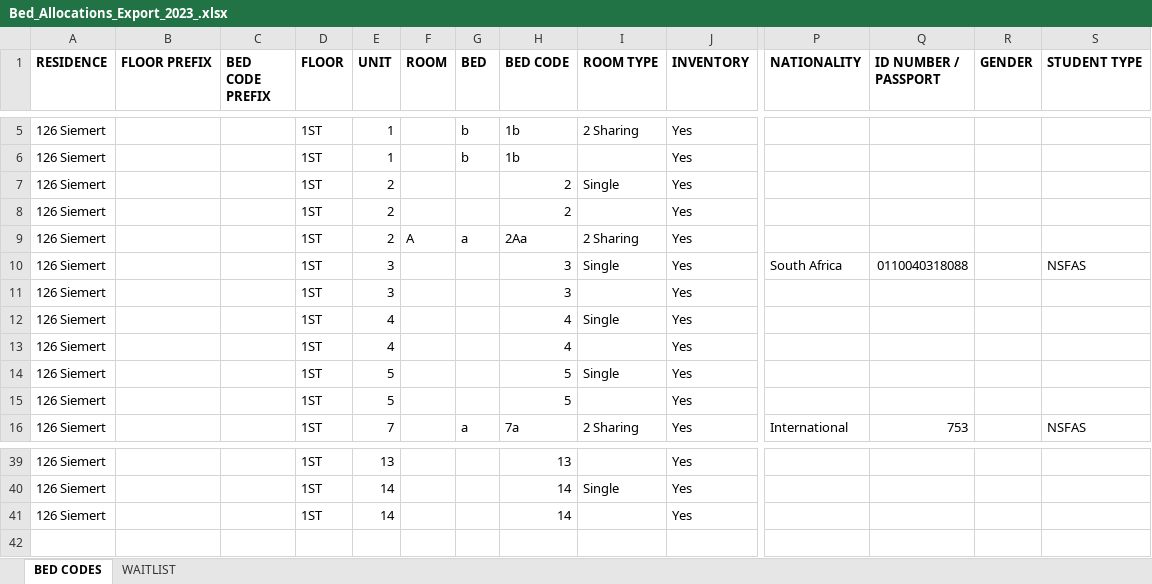
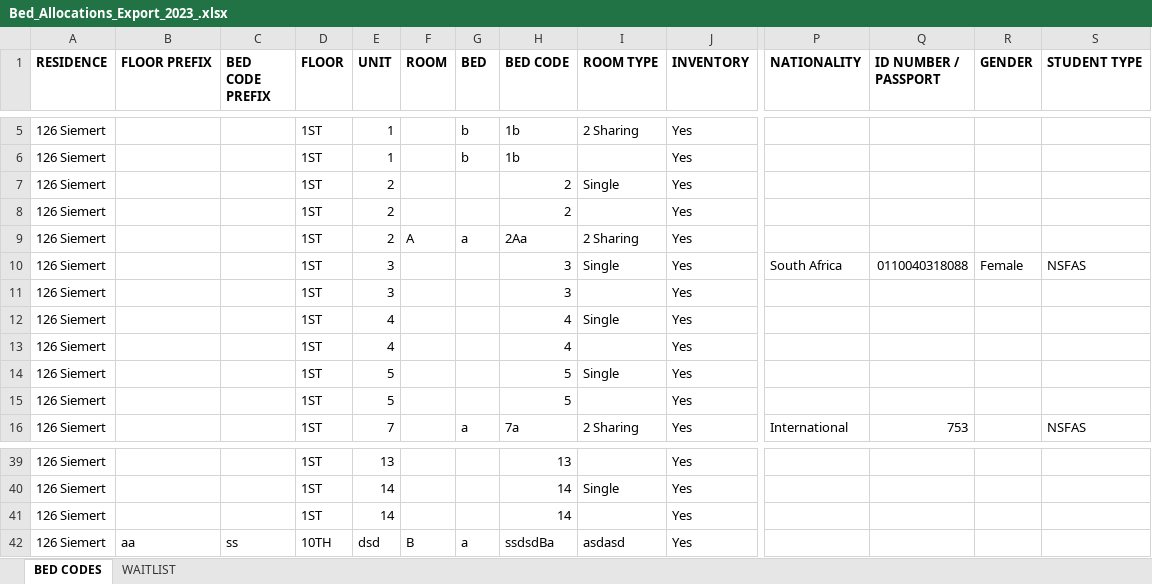
Before and after one commit to INSPIRE-IS/campus-africa-system, an Excel workbook: public/Bed_Allocations_Export_2023_.xlsx, sheet BED CODES, drawn as a sheet; only a part is shown, gaps mark what is left out; values as stored, in another font and other column widths than the file's, no borders; rows hold the shown columns only; the diff names each change by its address in the sheet, - before the commit and + after, or states it on an @@ line.

Commit message:
Gender on export

```diff
--- a/public/Bed_Allocations_Export_2023_.xlsx (sheet BED CODES)
+++ b/public/Bed_Allocations_Export_2023_.xlsx (sheet BED CODES)
-R10 (GENDER): (empty)
+R10 (GENDER): Female
+row 42: 126 Siemert | aa | ss | 10TH | dsd | B | a | ssdsdBa | asdasd | Yes
```
Also changed, not shown: sheet WAITLIST, 1 other file.
